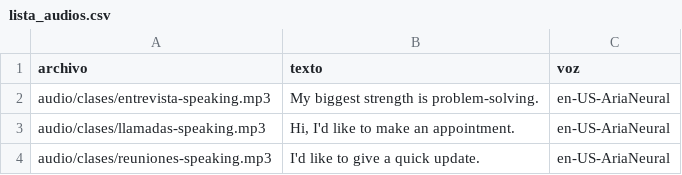
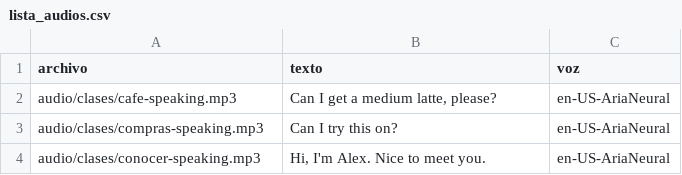
Before and after one commit to Fio42/Ingles_Con_Leo, a CSV file: tools/lista_audios.csv, drawn as a sheet.

Commit message:
Agregar audios faltantes de cafe, compras y conocer a alguien

```diff
--- a/tools/lista_audios.csv
+++ b/tools/lista_audios.csv
@@ -1,4 +1,4 @@
 archivo,texto,voz
-audio/clases/entrevista-speaking.mp3,My biggest strength is problem-solving.,en-US-AriaNeural
-audio/clases/llamadas-speaking.mp3,"Hi, I'd like to make an appointment.",en-US-AriaNeural
-audio/clases/reuniones-speaking.mp3,I'd like to give a quick update.,en-US-AriaNeural
+audio/clases/cafe-speaking.mp3,"Can I get a medium latte, please?",en-US-AriaNeural
+audio/clases/compras-speaking.mp3,Can I try this on?,en-US-AriaNeural
+audio/clases/conocer-speaking.mp3,"Hi, I'm Alex. Nice to meet you.",en-US-AriaNeural
```
Also changed, not shown: 3 other files.
